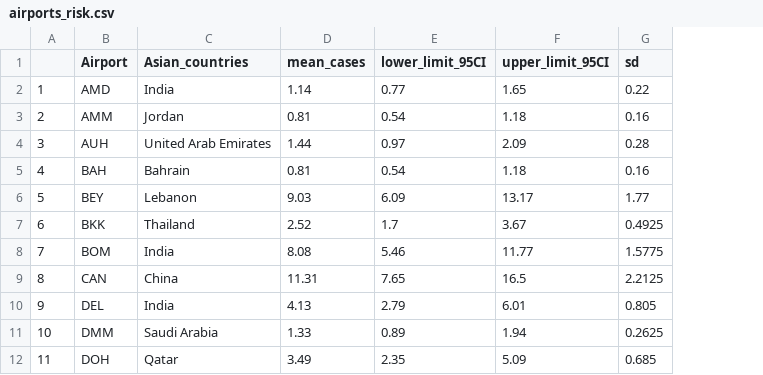
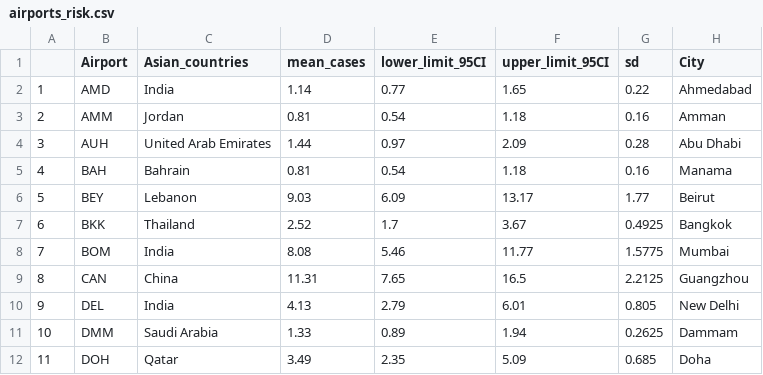
Before and after one commit to bnc19/YF_in_Asia, a CSV file: DATA/airports_risk.csv, drawn as a sheet; only a part is shown; the diff names each change by its address in the sheet, - before the commit and + after, or states it on an @@ line.

Commit message:
Add files via upload

```diff
--- a/DATA/airports_risk.csv
+++ b/DATA/airports_risk.csv
+column H (City), rows 2-12: Ahmedabad | Amman | Abu Dhabi | Manama | Beirut | Bangkok | Mumbai | Guangzhou | New Delhi | Dammam | Doha
```
